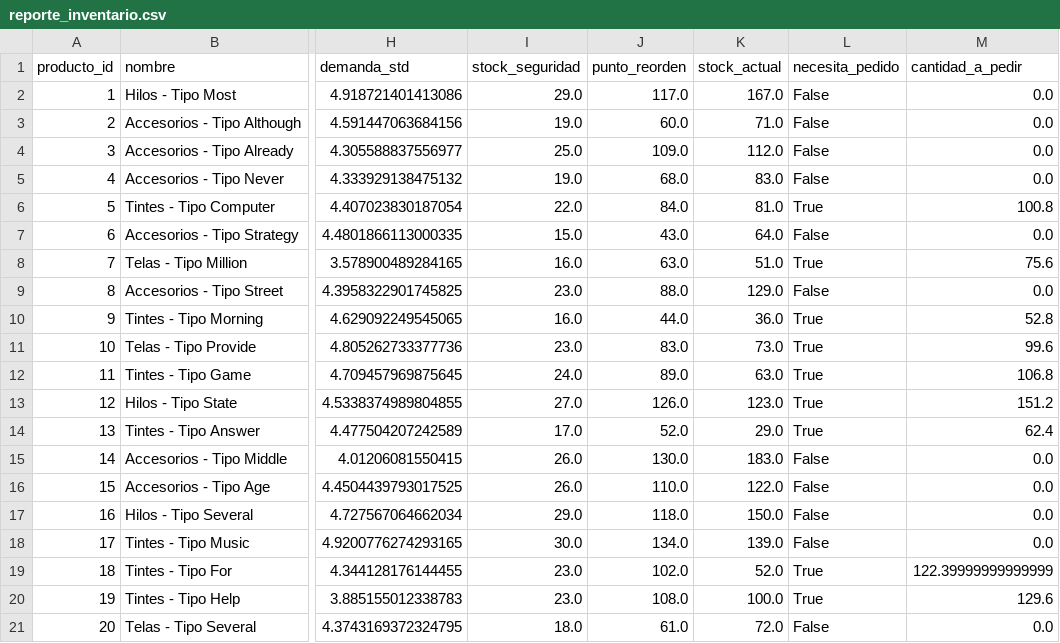
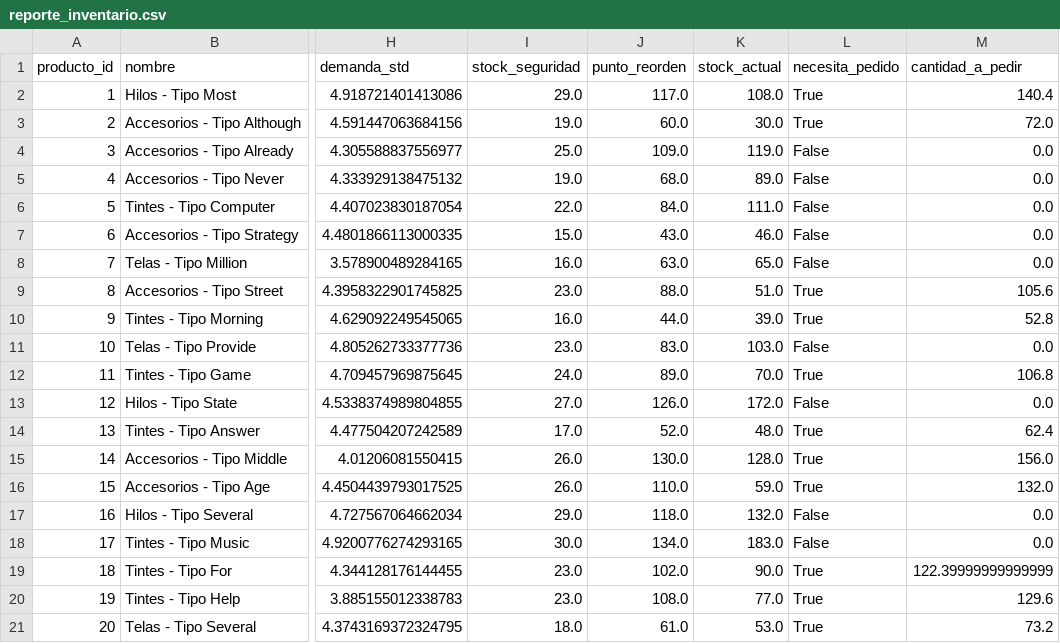
Before and after one commit to Dupskops/Inventario_predictivo, a CSV file: data/reporte_inventario.csv, drawn as a sheet; only a part is shown, gaps mark what is left out; the diff names each change by its address in the sheet, - before the commit and + after, or states it on an @@ line.

```diff
--- a/data/reporte_inventario.csv
+++ b/data/reporte_inventario.csv
-K2 (stock_actual): 167.0
+K2 (stock_actual): 108.0
-L2:L3 (necesita_pedido): False
+L2:L3 (necesita_pedido): True
-M2 (cantidad_a_pedir): 0.0
+M2 (cantidad_a_pedir): 140.4
-K3 (stock_actual): 71.0
+K3 (stock_actual): 30.0
-M3 (cantidad_a_pedir): 0.0
+M3 (cantidad_a_pedir): 72.0
-K4 (stock_actual): 112.0
+K4 (stock_actual): 119.0
-K5 (stock_actual): 83.0
+K5 (stock_actual): 89.0
-K6 (stock_actual): 81.0
+K6 (stock_actual): 111.0
-L6 (necesita_pedido): True
+L6 (necesita_pedido): False
-M6 (cantidad_a_pedir): 100.8
+M6 (cantidad_a_pedir): 0.0
-K7 (stock_actual): 64.0
+K7 (stock_actual): 46.0
-K8 (stock_actual): 51.0
+K8 (stock_actual): 65.0
-L8 (necesita_pedido): True
+L8 (necesita_pedido): False
-M8 (cantidad_a_pedir): 75.6
+M8 (cantidad_a_pedir): 0.0
-K9 (stock_actual): 129.0
+K9 (stock_actual): 51.0
-L9 (necesita_pedido): False
+L9 (necesita_pedido): True
-M9 (cantidad_a_pedir): 0.0
+M9 (cantidad_a_pedir): 105.6
-K10 (stock_actual): 36.0
+K10 (stock_actual): 39.0
-K11 (stock_actual): 73.0
+K11 (stock_actual): 103.0
-L11 (necesita_pedido): True
+L11 (necesita_pedido): False
-M11 (cantidad_a_pedir): 99.6
+M11 (cantidad_a_pedir): 0.0
-K12 (stock_actual): 63.0
+K12 (stock_actual): 70.0
-K13 (stock_actual): 123.0
+K13 (stock_actual): 172.0
-L13 (necesita_pedido): True
+L13 (necesita_pedido): False
-M13 (cantidad_a_pedir): 151.2
+M13 (cantidad_a_pedir): 0.0
-K14 (stock_actual): 29.0
+K14 (stock_actual): 48.0
-K15 (stock_actual): 183.0
+K15 (stock_actual): 128.0
-L15:L16 (necesita_pedido): False
+L15:L16 (necesita_pedido): True
-M15 (cantidad_a_pedir): 0.0
+M15 (cantidad_a_pedir): 156.0
-K16 (stock_actual): 122.0
+K16 (stock_actual): 59.0
-M16 (cantidad_a_pedir): 0.0
+M16 (cantidad_a_pedir): 132.0
-K17 (stock_actual): 150.0
+K17 (stock_actual): 132.0
-K18 (stock_actual): 139.0
+K18 (stock_actual): 183.0
-K19 (stock_actual): 52.0
+K19 (stock_actual): 90.0
-K20 (stock_actual): 100.0
+K20 (stock_actual): 77.0
-K21 (stock_actual): 72.0
+K21 (stock_actual): 53.0
-L21 (necesita_pedido): False
+L21 (necesita_pedido): True
-M21 (cantidad_a_pedir): 0.0
+M21 (cantidad_a_pedir): 73.2
```
